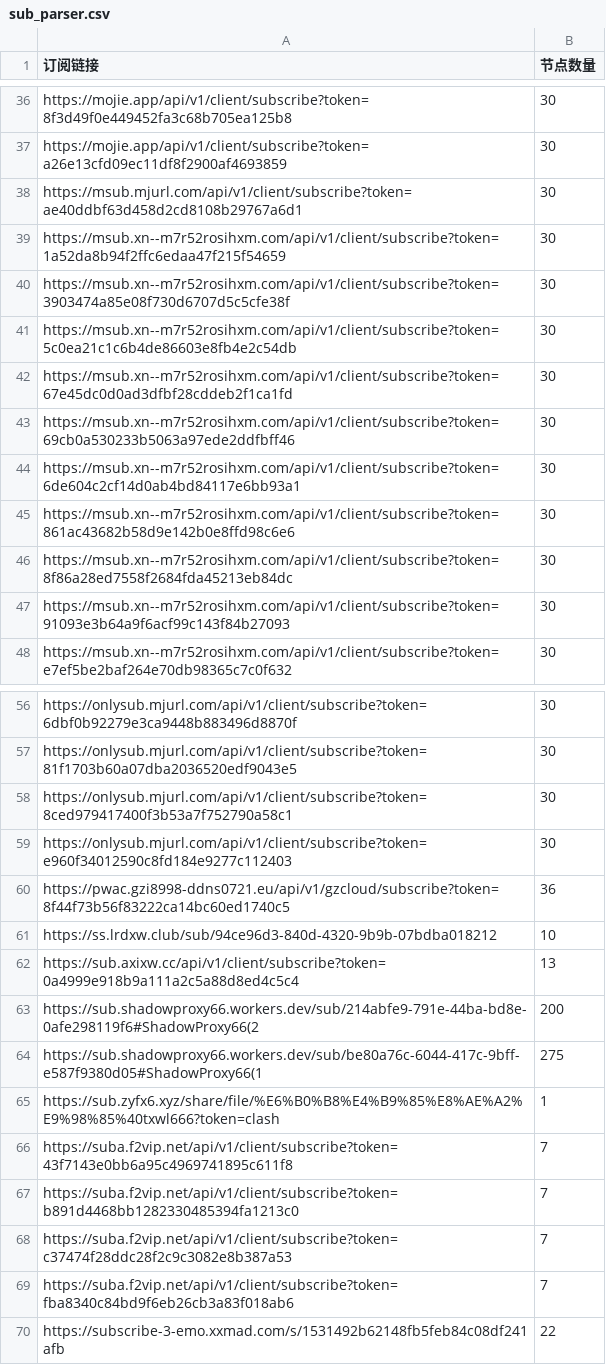
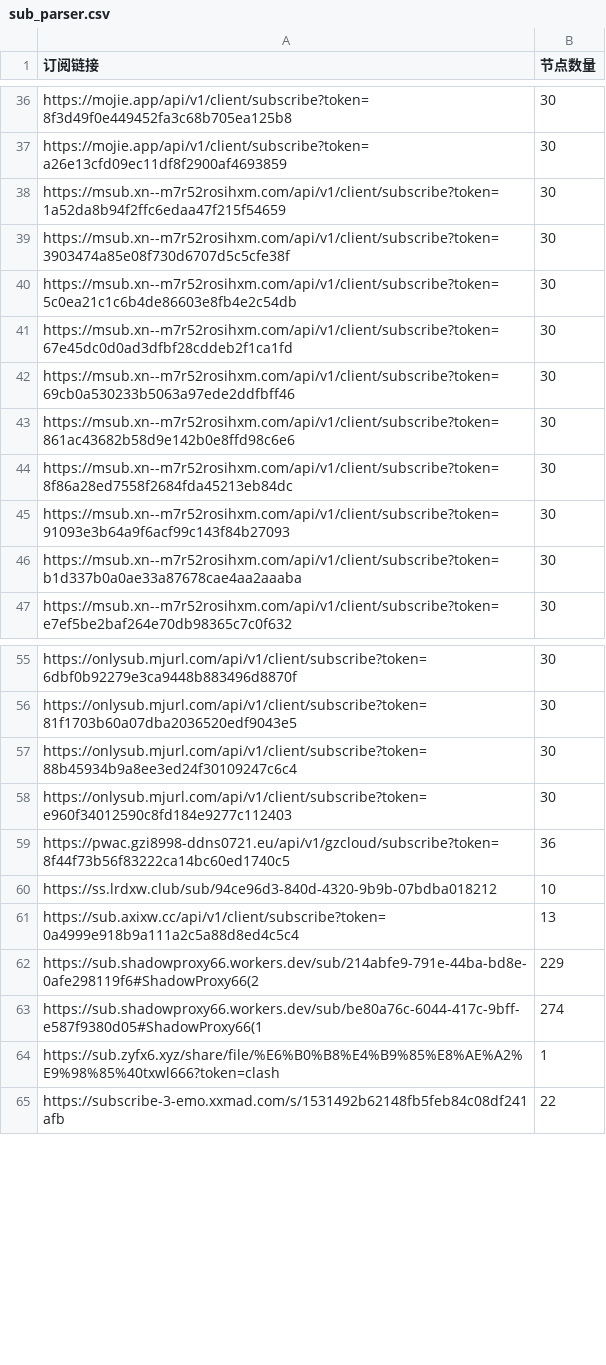
Before and after one commit to pdd520/NodeParser, a CSV file: sub_parser.csv, drawn as a sheet; only a part is shown, gaps mark what is left out; the diff covers the shown part only.

```diff
--- a/sub_parser.csv
+++ b/sub_parser.csv
@@ -37,3 +37,2 @@ https://mojie.app/api/v1/client/subscribe?token=8f3d49f0e449452fa3c68b705ea125b8
 https://mojie.app/api/v1/client/subscribe?token=a26e13cfd09ec11df8f2900af4693859,30
-https://msub.mjurl.com/api/v1/client/subscribe?token=ae40ddbf63d458d2cd8108b29767a6d1,30
 https://msub.xn--m7r52rosihxm.com/api/v1/client/subscribe?token=1a52da8b94f2ffc6edaa47f215f54659,30
@@ -43,3 +42,2 @@ https://msub.xn--m7r52rosihxm.com/api/v1/client/subscribe?token=67e45dc0d0ad3dfb
 https://msub.xn--m7r52rosihxm.com/api/v1/client/subscribe?token=69cb0a530233b5063a97ede2ddfbff46,30
-https://msub.xn--m7r52rosihxm.com/api/v1/client/subscribe?token=6de604c2cf14d0ab4bd84117e6bb93a1,30
 https://msub.xn--m7r52rosihxm.com/api/v1/client/subscribe?token=861ac43682b58d9e142b0e8ffd98c6e6,30
@@ -47,2 +45,3 @@ https://msub.xn--m7r52rosihxm.com/api/v1/client/subscribe?token=8f86a28ed7558f26
 https://msub.xn--m7r52rosihxm.com/api/v1/client/subscribe?token=91093e3b64a9f6acf99c143f84b27093,30
+https://msub.xn--m7r52rosihxm.com/api/v1/client/subscribe?token=b1d337b0a0ae33a87678cae4aa2aaaba,30
 https://msub.xn--m7r52rosihxm.com/api/v1/client/subscribe?token=e7ef5be2baf264e70db98365c7c0f632,30
@@ -57,3 +56,3 @@ https://onlysub.mjurl.com/api/v1/client/subscribe?token=6dbf0b92279e3ca9448b8834
 https://onlysub.mjurl.com/api/v1/client/subscribe?token=81f1703b60a07dba2036520edf9043e5,30
-https://onlysub.mjurl.com/api/v1/client/subscribe?token=8ced979417400f3b53a7f752790a58c1,30
+https://onlysub.mjurl.com/api/v1/client/subscribe?token=88b45934b9a8ee3ed24f30109247c6c4,30
 https://onlysub.mjurl.com/api/v1/client/subscribe?token=e960f34012590c8fd184e9277c112403,30
@@ -62,9 +61,5 @@ https://ss.lrdxw.club/sub/94ce96d3-840d-4320-9b9b-07bdba018212,10
 https://sub.axixw.cc/api/v1/client/subscribe?token=0a4999e918b9a111a2c5a88d8ed4c5c4,13
-https://sub.shadowproxy66.workers.dev/sub/214abfe9-791e-44ba-bd8e-0afe298119f6#ShadowProxy66(2,200
-https://sub.shadowproxy66.workers.dev/sub/be80a76c-6044-417c-9bff-e587f9380d05#ShadowProxy66(1,275
+https://sub.shadowproxy66.workers.dev/sub/214abfe9-791e-44ba-bd8e-0afe298119f6#ShadowProxy66(2,229
+https://sub.shadowproxy66.workers.dev/sub/be80a76c-6044-417c-9bff-e587f9380d05#ShadowProxy66(1,274
 https://sub.zyfx6.xyz/share/file/%E6%B0%B8%E4%B9%85%E8%AE%A2%E9%98%85%40txwl666?token=clash,1
-https://suba.f2vip.net/api/v1/client/subscribe?token=43f7143e0bb6a95c4969741895c611f8,7
-https://suba.f2vip.net/api/v1/client/subscribe?token=b891d4468bb1282330485394fa1213c0,7
-https://suba.f2vip.net/api/v1/client/subscribe?token=c37474f28ddc28f2c9c3082e8b387a53,7
-https://suba.f2vip.net/api/v1/client/subscribe?token=fba8340c84bd9f6eb26cb3a83f018ab6,7
 https://subscribe-3-emo.xxmad.com/s/1531492b62148fb5feb84c08df241afb,22
```
Also changed, not shown: 3 edited cells elsewhere in this file, 3 other files.
